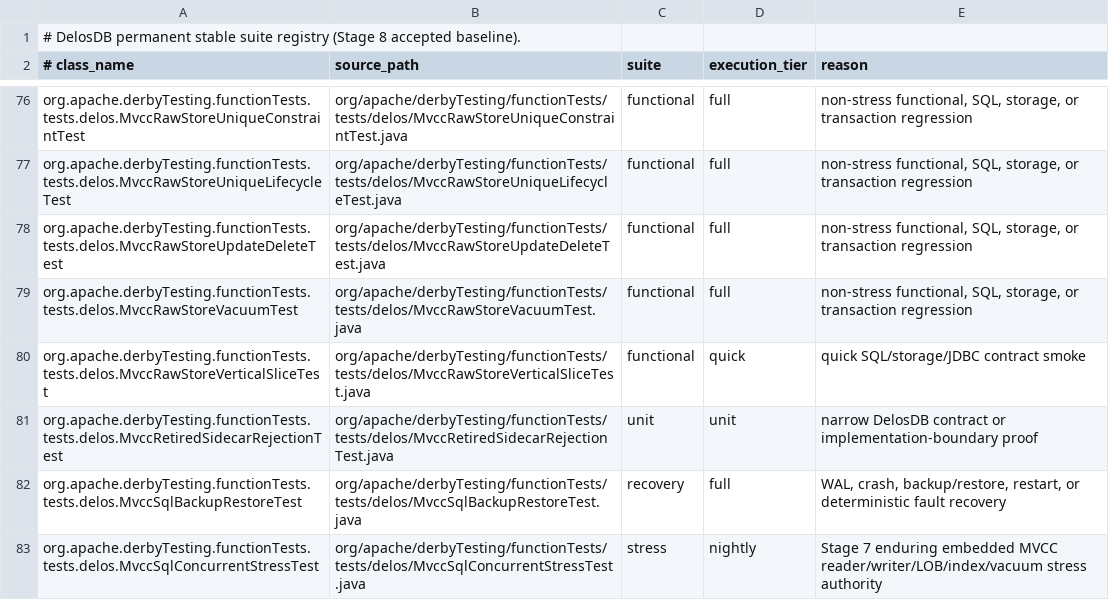
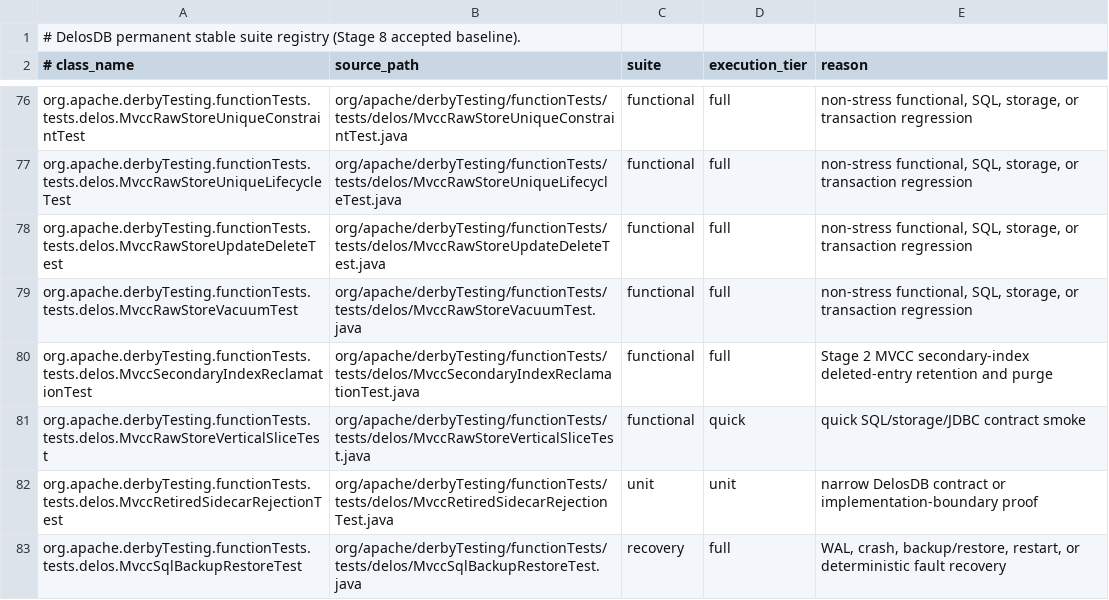
Before and after one commit to ggeorg/delosdb, a TSV file: gradle/testing/delos-test-suite-registry.tsv, drawn as a sheet; only a part is shown, gaps mark what is left out; the shorter side is filled out with more unchanged rows.

```diff
--- a/gradle/testing/delos-test-suite-registry.tsv
+++ b/gradle/testing/delos-test-suite-registry.tsv
@@ -79,2 +79,3 @@ org.apache.derbyTesting.functionTests.tests.delos.MvccRawStoreUpdateDeleteTest	o
 org.apache.derbyTesting.functionTests.tests.delos.MvccRawStoreVacuumTest	org/apache/derbyTesting/functionTests/tests/delos/MvccRawStoreVacuumTest.java	functional	full	non-stress functional, SQL, storage, or transaction regression
+org.apache.derbyTesting.functionTests.tests.delos.MvccSecondaryIndexReclamationTest	org/apache/derbyTesting/functionTests/tests/delos/MvccSecondaryIndexReclamationTest.java	functional	full	Stage 2 MVCC secondary-index deleted-entry retention and purge
 org.apache.derbyTesting.functionTests.tests.delos.MvccRawStoreVerticalSliceTest	org/apache/derbyTesting/functionTests/tests/delos/MvccRawStoreVerticalSliceTest.java	functional	quick	quick SQL/storage/JDBC contract smoke
```
Also changed, not shown: 13 other files.
